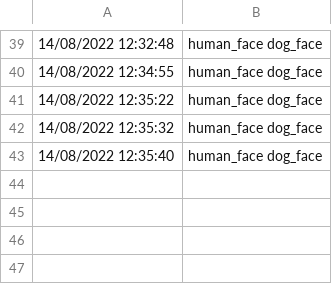
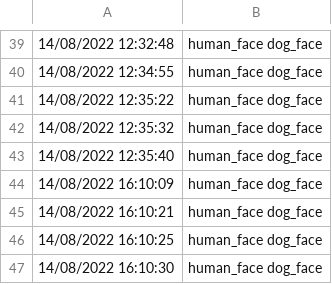
Before and after one commit to YukiT1990/final_project_2022, a CSV file: log/intruder_log.csv, drawn as a sheet; only a part is shown, gaps mark what is left out; the diff names each change by its address in the sheet, - before the commit and + after, or states it on an @@ line.

```diff
--- a/log/intruder_log.csv
+++ b/log/intruder_log.csv
+row 44: 14/08/2022 16:10:09 | human_face dog_face
+row 45: 14/08/2022 16:10:21 | human_face dog_face
+row 46: 14/08/2022 16:10:25 | human_face dog_face
+row 47: 14/08/2022 16:10:30 | human_face dog_face
```
Also changed, not shown: 2 other files.
